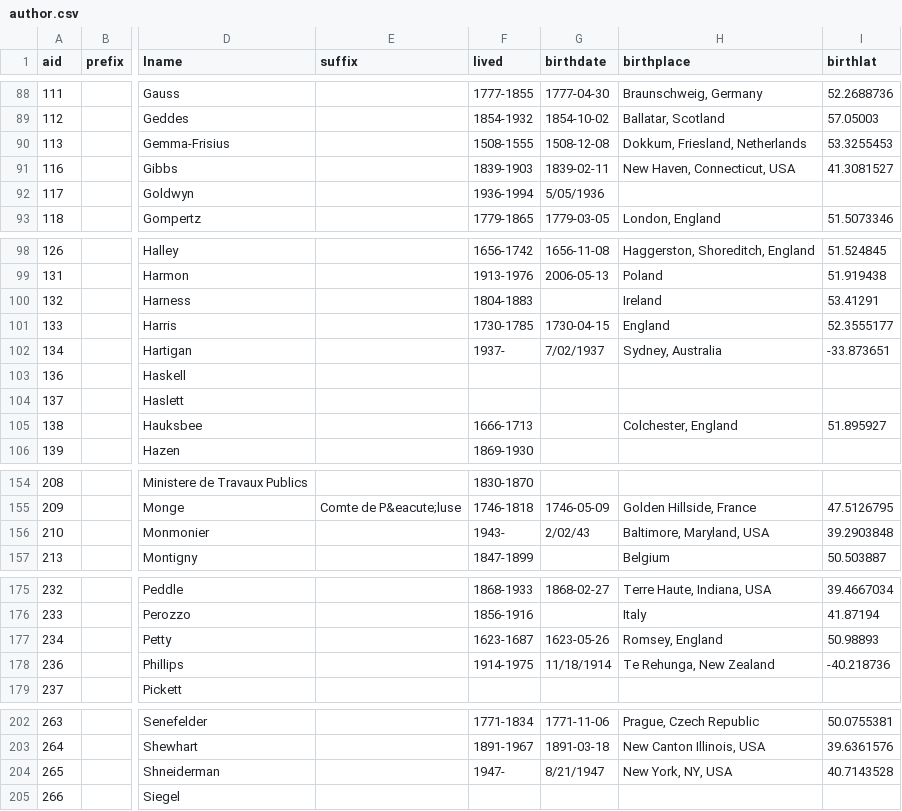
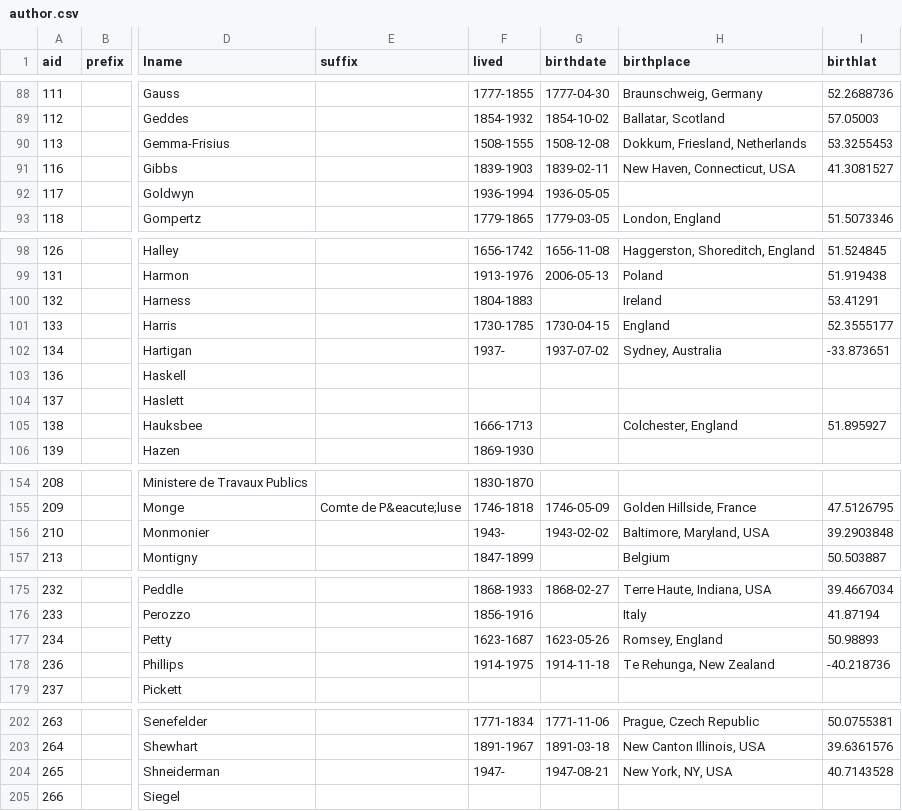
Before and after one commit to friendly/milestoneR, a CSV file: data-raw/author.csv, drawn as a sheet; only a part is shown, gaps mark what is left out; the diff covers the shown part only; the diff names each change by its address in the sheet, - before the commit and + after, or states it on an @@ line.

```diff
--- a/data-raw/author.csv
+++ b/data-raw/author.csv
-G92 (birthdate): 5/05/1936
+G92 (birthdate): 1936-05-05
-G102 (birthdate): 7/02/1937
+G102 (birthdate): 1937-07-02
-G156 (birthdate): 2/02/43
+G156 (birthdate): 1943-02-02
-G178 (birthdate): 11/18/1914
+G178 (birthdate): 1914-11-18
-G204 (birthdate): 8/21/1947
+G204 (birthdate): 1947-08-21
```
Also changed, not shown: 15 edited cells elsewhere in this file, 10 other files.
